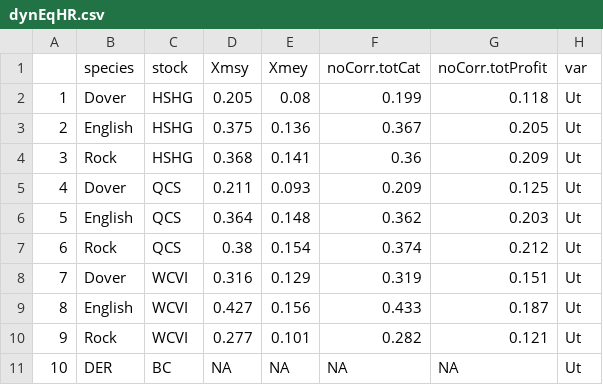
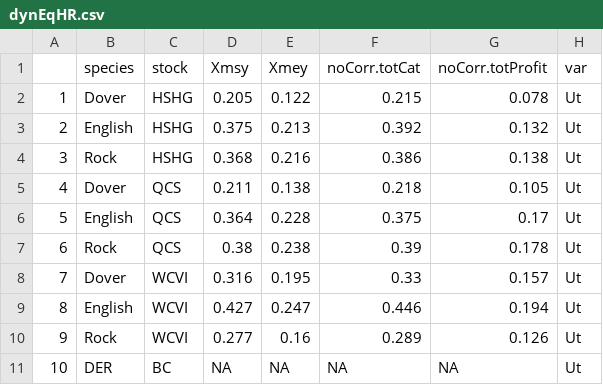
Before and after one commit to samueldnj/ms3R, a CSV file: dynEqHR.csv, drawn as a sheet.

```diff
--- a/dynEqHR.csv
+++ b/dynEqHR.csv
@@ -1,11 +1,11 @@
 "","species","stock","Xmsy","Xmey","noCorr.totCat","noCorr.totProfit","var"
-"1","Dover","HSHG",0.205,0.08,0.199,0.118,"Ut"
-"2","English","HSHG",0.375,0.136,0.367,0.205,"Ut"
-"3","Rock","HSHG",0.368,0.141,0.36,0.209,"Ut"
-"4","Dover","QCS",0.211,0.093,0.209,0.125,"Ut"
-"5","English","QCS",0.364,0.148,0.362,0.203,"Ut"
-"6","Rock","QCS",0.38,0.154,0.374,0.212,"Ut"
-"7","Dover","WCVI",0.316,0.129,0.319,0.151,"Ut"
-"8","English","WCVI",0.427,0.156,0.433,0.187,"Ut"
-"9","Rock","WCVI",0.277,0.101,0.282,0.121,"Ut"
+"1","Dover","HSHG",0.205,0.122,0.215,0.078,"Ut"
+"2","English","HSHG",0.375,0.213,0.392,0.132,"Ut"
+"3","Rock","HSHG",0.368,0.216,0.386,0.138,"Ut"
+"4","Dover","QCS",0.211,0.138,0.218,0.105,"Ut"
+"5","English","QCS",0.364,0.228,0.375,0.17,"Ut"
+"6","Rock","QCS",0.38,0.238,0.39,0.178,"Ut"
+"7","Dover","WCVI",0.316,0.195,0.33,0.157,"Ut"
+"8","English","WCVI",0.427,0.247,0.446,0.194,"Ut"
+"9","Rock","WCVI",0.277,0.16,0.289,0.126,"Ut"
 "10","DER","BC",NA,NA,NA,NA,"Ut"
```
Also changed, not shown: 6 other files.
